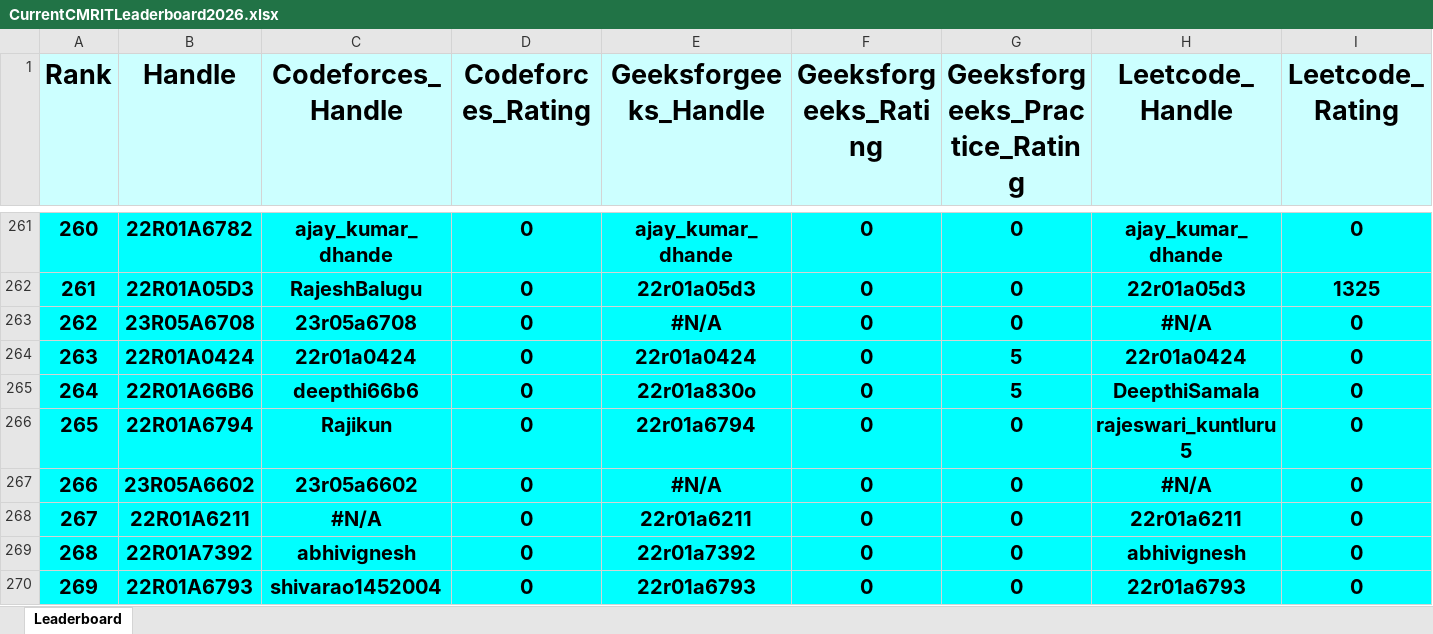
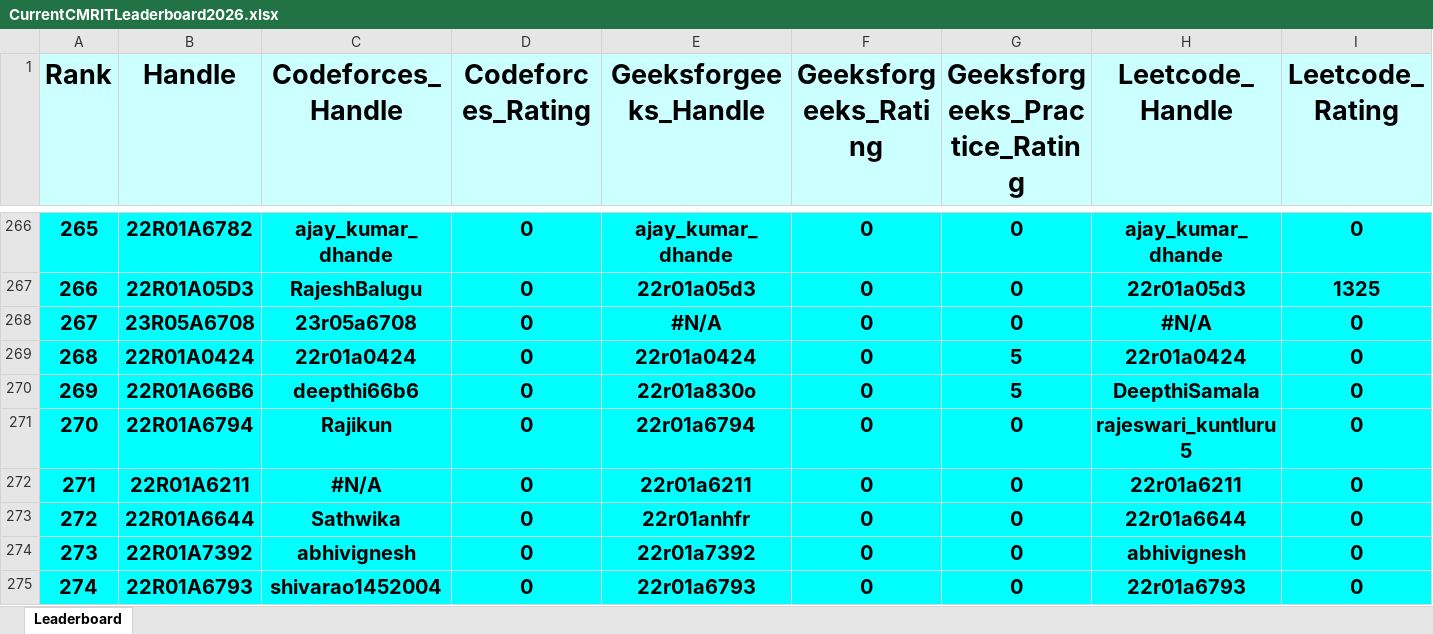
Before and after one commit to gabyah92/CMRIT2026Leaderboard, an Excel workbook: Leaderboards/CurrentCMRITLeaderboard2026.xlsx, sheet Leaderboard, drawn as a sheet; only a part is shown, gaps mark what is left out; values as stored, in another font and other column widths than the file's, no borders; removed rows and columns are numbered as before the commit, all else as after; rows hold the shown columns only; the diff covers the shown part only; the diff names each change by its address in the sheet, - before the commit and + after, or states it on an @@ line.

```diff
--- a/Leaderboards/CurrentCMRITLeaderboard2026.xlsx (sheet Leaderboard)
+++ b/Leaderboards/CurrentCMRITLeaderboard2026.xlsx (sheet Leaderboard)
@@ column A (Rank) renumbered between rows 10 and 849 @@
-row 267: 266 | 23R05A6602 | 23r05a6602 | 0 | #N/A | 0 | 0 | #N/A | 0
+row 273: 272 | 22R01A6644 | Sathwika | 0 | 22r01anhfr | 0 | 0 | 22r01a6644 | 0
```
Also changed, not shown: 14 added rows, 14 removed rows and 19 edited cells elsewhere in this sheet.
